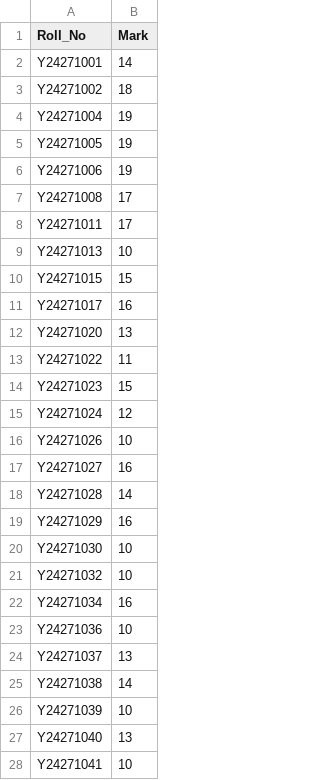
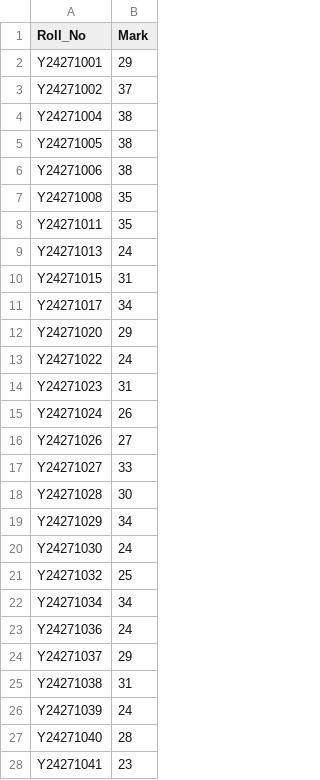
Before and after one commit to Pangambam/mywebpages, a CSV file: assets/ToC-MCA-MTE1.csv, drawn as a sheet; only a part is shown; the diff covers the shown part only.

Commit message:
Update ToC-MCA-MTE1.csv

```diff
--- a/assets/ToC-MCA-MTE1.csv
+++ b/assets/ToC-MCA-MTE1.csv
@@ -1,28 +1,28 @@
 Roll_No,Mark
-Y24271001,14
-Y24271002,18
-Y24271004,19
-Y24271005,19
-Y24271006,19
-Y24271008,17
-Y24271011,17
-Y24271013,10
-Y24271015,15
-Y24271017,16
-Y24271020,13
-Y24271022,11
-Y24271023,15
-Y24271024,12
-Y24271026,10
-Y24271027,16
-Y24271028,14
-Y24271029,16
-Y24271030,10
-Y24271032,10
-Y24271034,16
-Y24271036,10
-Y24271037,13
-Y24271038,14
-Y24271039,10
-Y24271040,13
-Y24271041,10
+Y24271001,29
+Y24271002,37
+Y24271004,38
+Y24271005,38
+Y24271006,38
+Y24271008,35
+Y24271011,35
+Y24271013,24
+Y24271015,31
+Y24271017,34
+Y24271020,29
+Y24271022,24
+Y24271023,31
+Y24271024,26
+Y24271026,27
+Y24271027,33
+Y24271028,30
+Y24271029,34
+Y24271030,24
+Y24271032,25
+Y24271034,34
+Y24271036,24
+Y24271037,29
+Y24271038,31
+Y24271039,24
+Y24271040,28
+Y24271041,23
```
Also changed, not shown: 1 removed row and 7 edited cells elsewhere in this file.
